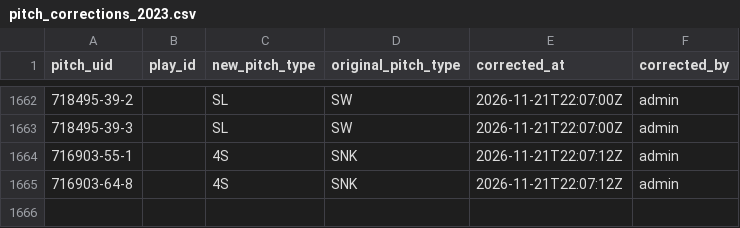
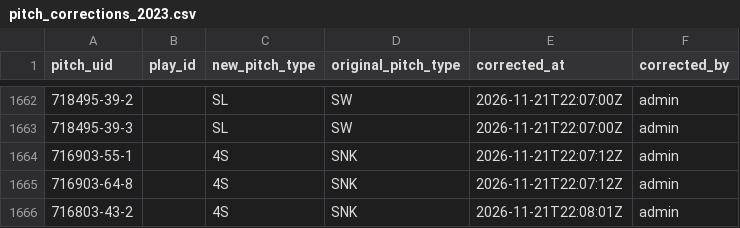
Before and after one commit to harrisonsrubin/pitching-app, a CSV file: corrections/pitch_corrections_2023.csv, drawn as a sheet; only a part is shown, gaps mark what is left out.

Commit message:
Pitch-type corrections 2023 (1 pitches)

```diff
--- a/corrections/pitch_corrections_2023.csv
+++ b/corrections/pitch_corrections_2023.csv
@@ -1665 +1665,2 @@ pitch_uid,play_id,new_pitch_type,original_pitch_type,corrected_at,corrected_by
 716903-64-8,,4S,SNK,2026-11-21T22:07:12Z,admin
+716803-43-2,,4S,SNK,2026-11-21T22:08:01Z,admin
```
